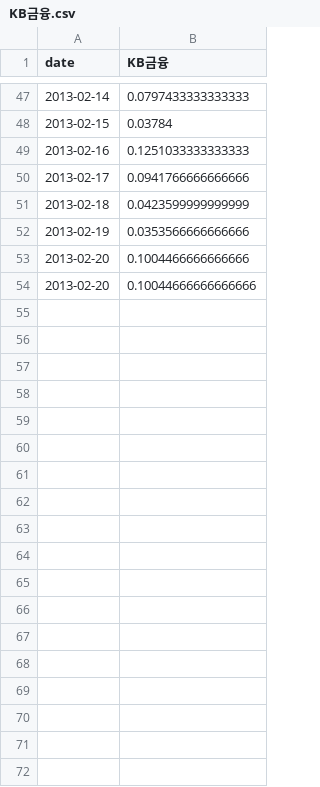
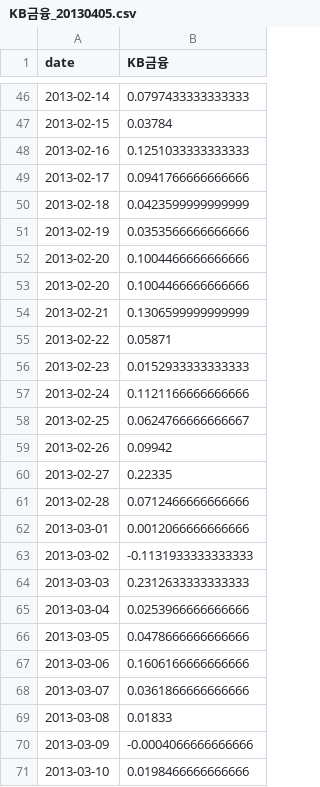
Before and after one commit to Hanyang-SN/Stock-Price-Prediction, a CSV file: news_sentiment_score/KB금융_20130405.csv (was news_sentiment_score/KB금융.csv), drawn as a sheet; only a part is shown, gaps mark what is left out; the diff covers the shown part only.

```diff
--- a/news_sentiment_score/KB금융.csv
+++ b/news_sentiment_score/KB금융_20130405.csv
@@ -53,2 +52,20 @@ date,KB금융
 2013-02-20,0.1004466666666666
-2013-02-20,0.10044666666666666
+2013-02-20,0.1004466666666666
+2013-02-21,0.1306599999999999
+2013-02-22,0.05871
+2013-02-23,0.0152933333333333
+2013-02-24,0.1121166666666666
+2013-02-25,0.0624766666666667
+2013-02-26,0.09942
+2013-02-27,0.22335
+2013-02-28,0.0712466666666666
+2013-03-01,0.0012066666666666
+2013-03-02,-0.1131933333333333
+2013-03-03,0.2312633333333333
+2013-03-04,0.0253966666666666
+2013-03-05,0.0478666666666666
+2013-03-06,0.1606166666666666
+2013-03-07,0.0361866666666666
+2013-03-08,0.01833
+2013-03-09,-0.0004066666666666
+2013-03-10,0.0198466666666666
```
Also changed, not shown: 26 added rows and 1 removed row elsewhere in this file, 2 other files.
